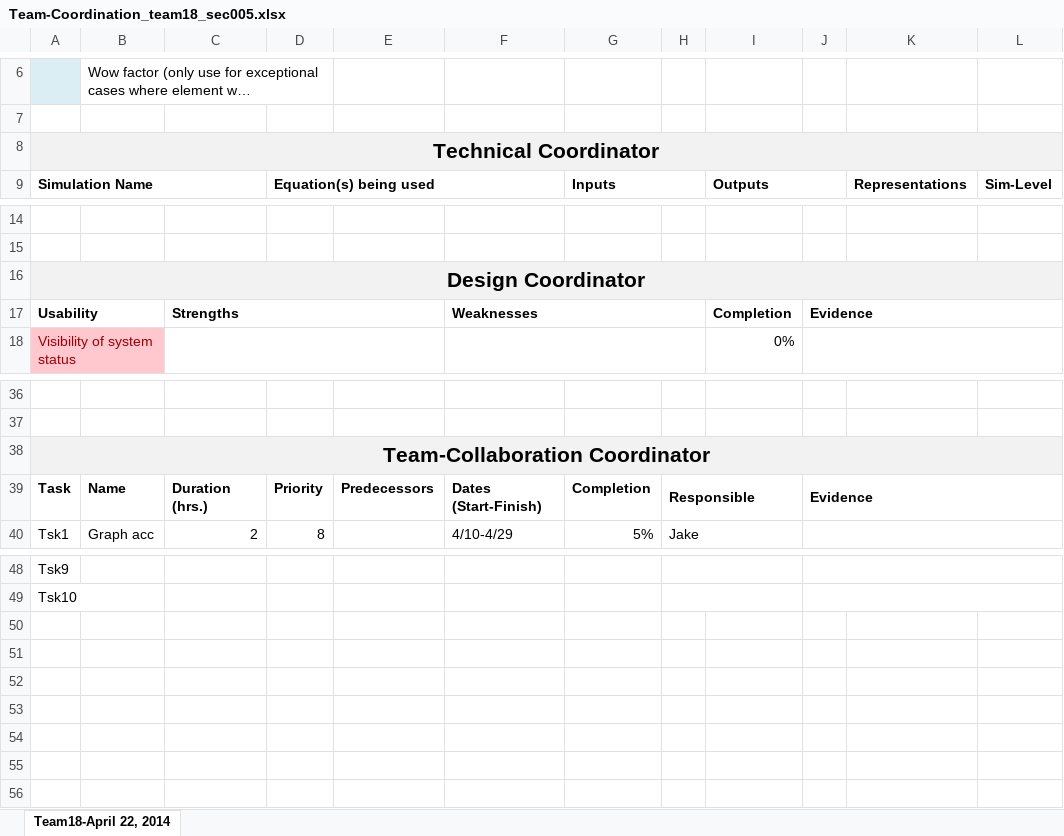
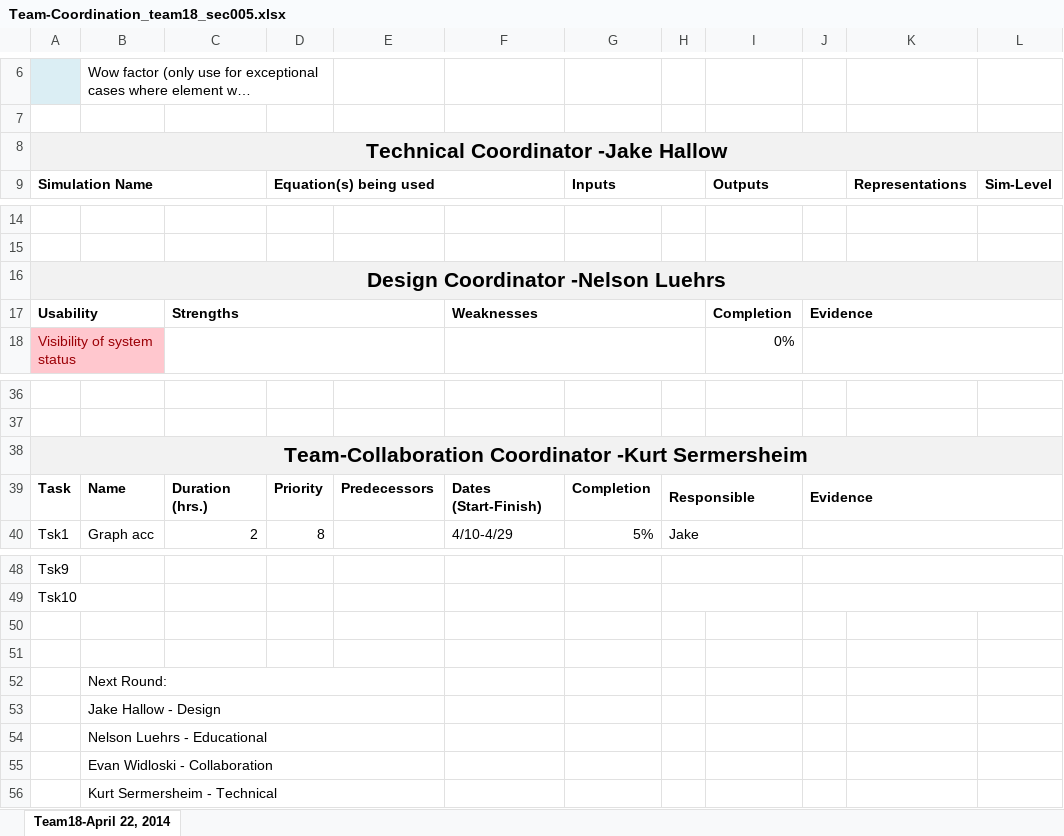
Before and after one commit to Evidlo/engr132, an Excel workbook: Team-Coordination_team18_sec005.xlsx, sheet Team18-April 22, 2014, drawn as a sheet; only a part is shown, gaps mark what is left out; long unchanged cells end in …; values as stored, in another font and other column widths than the file's, no borders; charts and pictures not drawn; the diff names each change by its address in the sheet, - before the commit and + after, or states it on an @@ line.

Commit message:
Added all names

```diff
--- a/Team-Coordination_team18_sec005.xlsx (sheet Team18-April 22, 2014)
+++ b/Team-Coordination_team18_sec005.xlsx (sheet Team18-April 22, 2014)
-A8: Technical Coordinator
+A8: Technical Coordinator -Jake Hallow
-A16: Design Coordinator
+A16: Design Coordinator -Nelson Luehrs
-A38: Team-Collaboration Coordinator
+A38: Team-Collaboration Coordinator -Kurt Sermersheim
+row 50: (empty)
+row 51: (empty)
+row 52:  | Next Round:
+row 53:  | Jake Hallow - Design
+row 54:  | Nelson Luehrs - Educational
+row 55:  | Evan Widloski - Collaboration
+row 56:  | Kurt Sermersheim - Technical
```
Also changed, not shown: charts or pictures.
